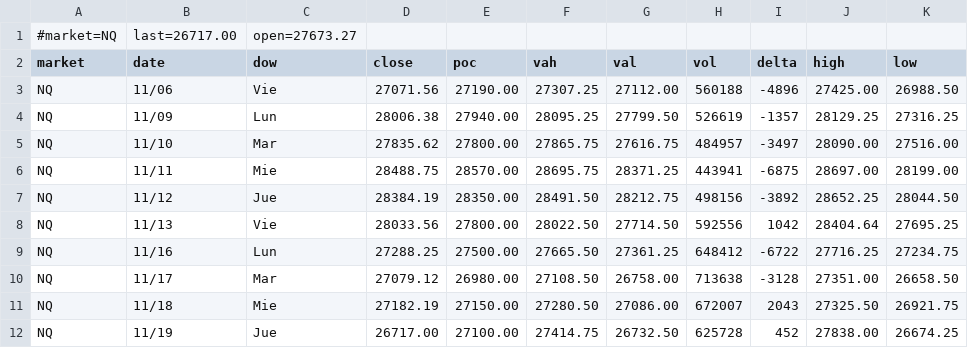
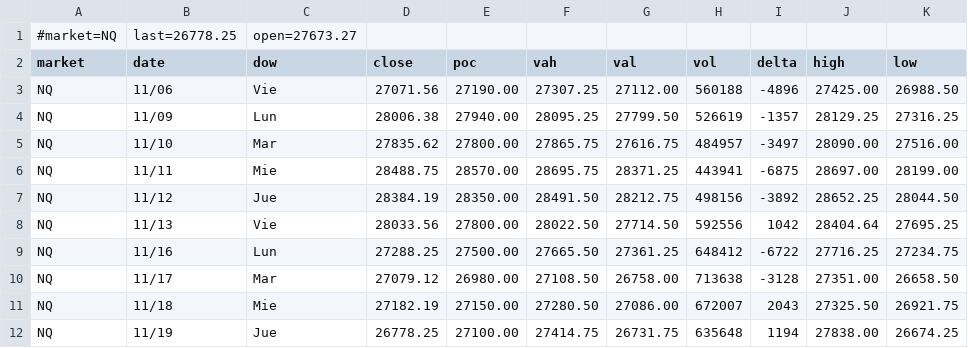
Before and after one commit to AleCuba90/qban-snap, a CSV file: qban_tpo_NQ.csv, drawn as a sheet.

```diff
--- a/qban_tpo_NQ.csv
+++ b/qban_tpo_NQ.csv
@@ -1,2 +1,2 @@
-#market=NQ,last=26717.00,open=27673.27
+#market=NQ,last=26778.25,open=27673.27
 market,date,dow,close,poc,vah,val,vol,delta,high,low
@@ -11,2 +11,2 @@ NQ,11/17,Mar,27079.12,26980.00,27108.50,26758.00,713638,-3128,27351.00,26658.50
 NQ,11/18,Mie,27182.19,27150.00,27280.50,27086.00,672007,2043,27325.50,26921.75
-NQ,11/19,Jue,26717.00,27100.00,27414.75,26732.50,625728,452,27838.00,26674.25
+NQ,11/19,Jue,26778.25,27100.00,27414.75,26731.75,635648,1194,27838.00,26674.25
```
Also changed, not shown: levels_ES_D.csv, levels_ES_FS.csv, 16 other files.
